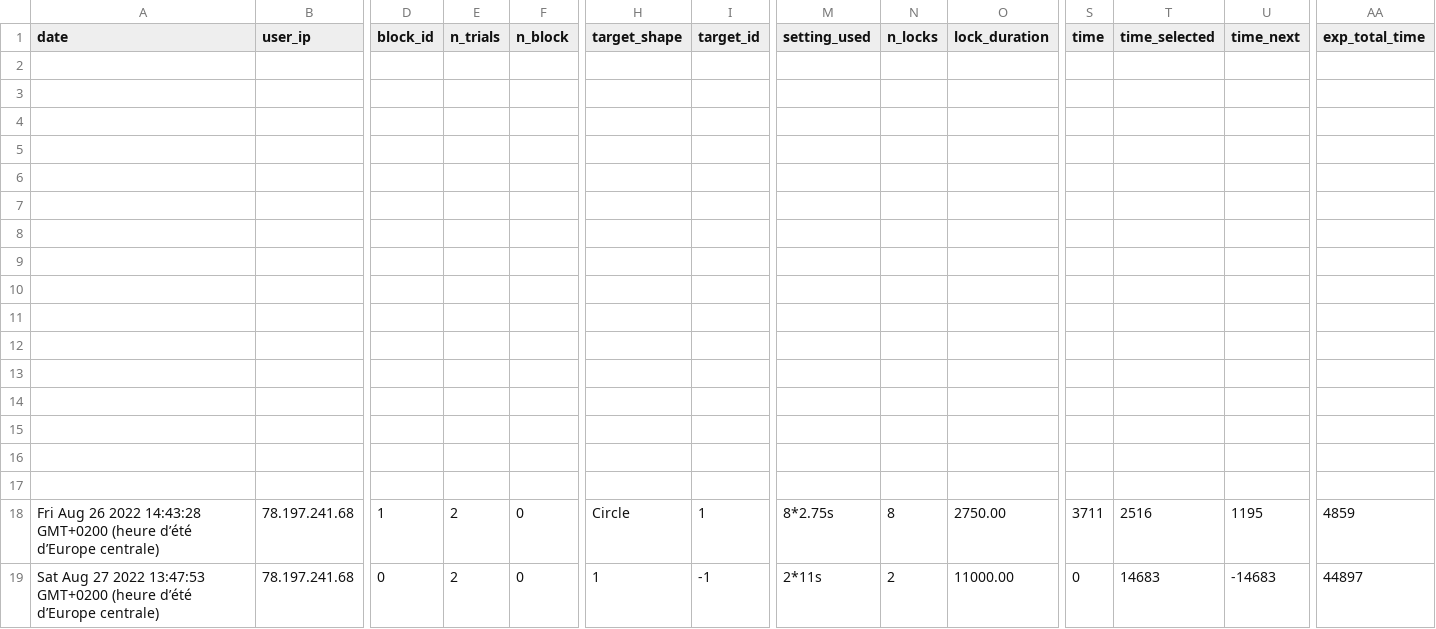
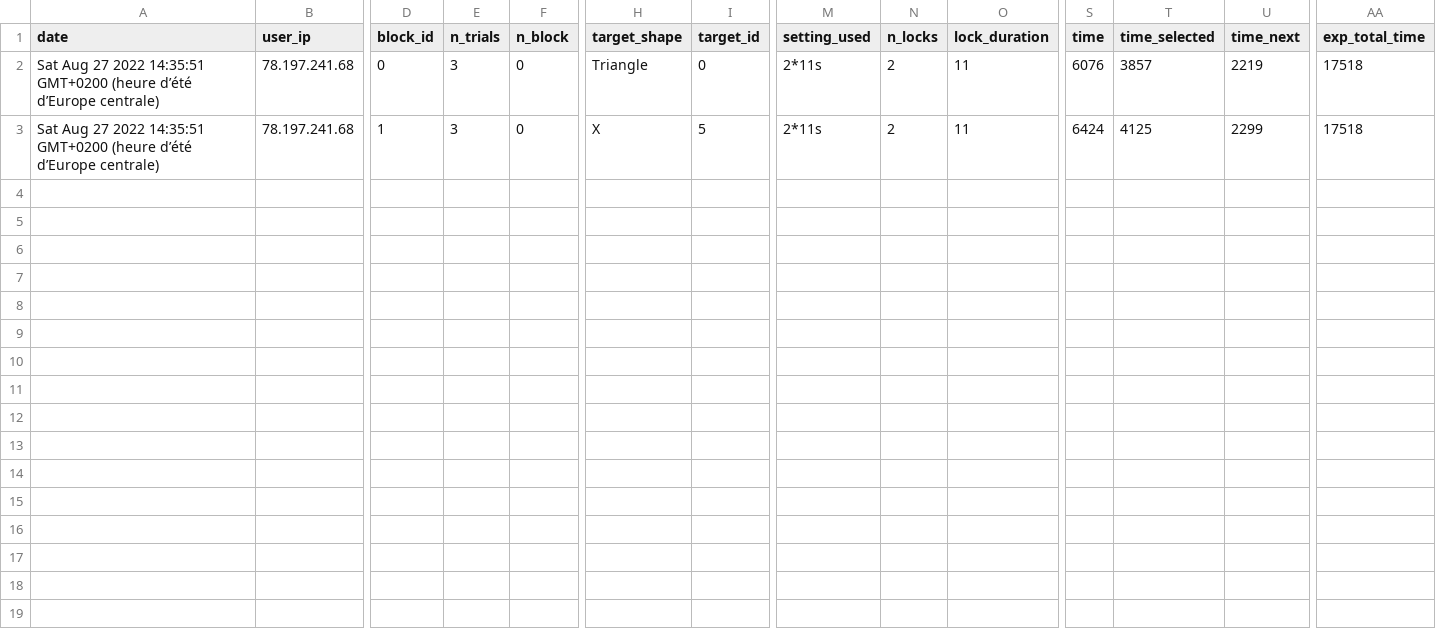
Before and after one commit to AnxSnip/temporal-discounting-master, a CSV file: app/rsc/data/gameData.csv, drawn as a sheet; only a part is shown, gaps mark what is left out; removed rows and columns are numbered as before the commit, all else as after; rows hold the shown columns only; the diff names each change by its address in the sheet, - before the commit and + after, or states it on an @@ line.

Commit message:
bug corrections
console message bug in learning panel
gamelog bug

```diff
--- a/app/rsc/data/gameData.csv
+++ b/app/rsc/data/gameData.csv
-row 2: (empty)
+row 2: Sat Aug 27 2022 14:35:51 GMT+0200 (heure d’été d’Europe centrale) | 78.197.241.68 | 0 | 3 | 0 | Triangle | 0 | 2*11s | 2 | 11 | 6076 | 3857 | 2219 | 17518
-row 3: (empty)
-row 4: (empty)
-row 5: (empty)
-row 6: (empty)
-row 7: (empty)
-row 8: (empty)
-row 9: (empty)
-row 10: (empty)
-row 11: (empty)
-row 12: (empty)
-row 13: (empty)
-row 14: (empty)
-row 15: (empty)
-row 16: (empty)
-row 17: (empty)
-A3 (date): Fri Aug 26 2022 14:43:28 GMT+0200 (heure…
+A3 (date): Sat Aug 27 2022 14:35:51 GMT+0200 (heure…
-E3 (n_trials): 2
+E3 (n_trials): 3
-H3 (target_shape): Circle
+H3 (target_shape): X
-I3 (target_id): 1
+I3 (target_id): 5
-M3 (setting_used): 8*2.75s
+M3 (setting_used): 2*11s
-N3 (n_locks): 8
+N3 (n_locks): 2
-O3 (lock_duration): 2750.00
+O3 (lock_duration): 11
-S3 (time): 3711
+S3 (time): 6424
-T3 (time_selected): 2516
+T3 (time_selected): 4125
-U3 (time_next): 1195
+U3 (time_next): 2299
-AA3 (exp_total_time): 4859
+AA3 (exp_total_time): 17518
-row 19: Sat Aug 27 2022 13:47:53 GMT+0200 (heure d’été d’Europe centrale) | 78.197.241.68 | 0 | 2 | 0 | 1 | -1 | 2*11s | 2 | 11000.00 | 0 | 14683 | -14683 | 44897
```
Also changed, not shown: 5 other files.
